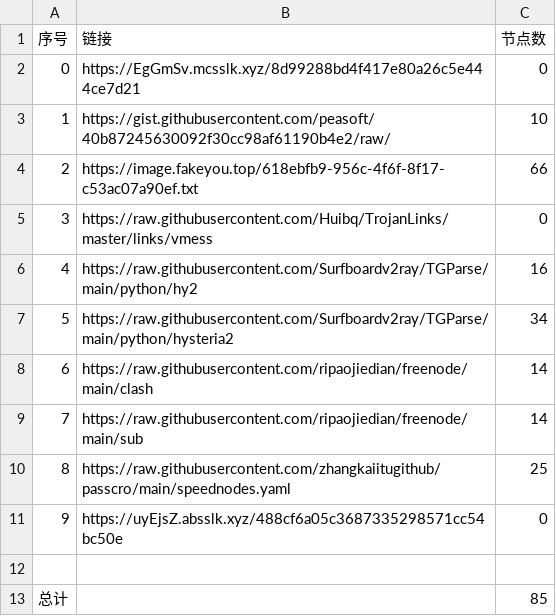
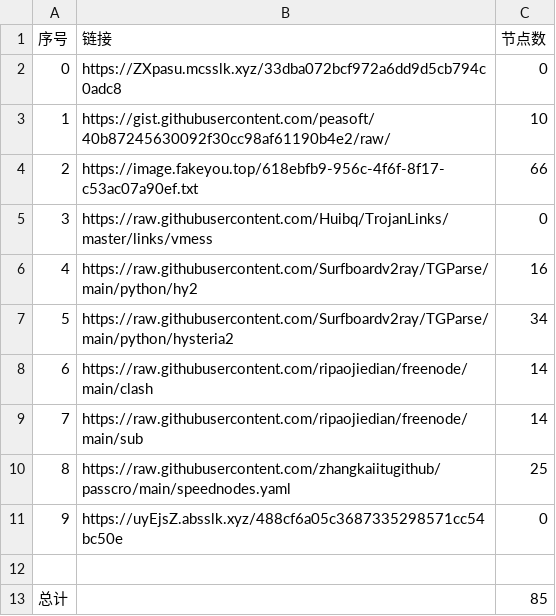
Before and after one commit to hahahahalipoterr/NoMoreWalls, a CSV file: list_result.csv, drawn as a sheet.

```diff
--- a/list_result.csv
+++ b/list_result.csv
@@ -1,3 +1,3 @@
 序号,链接,节点数
-0,https://EgGmSv.mcsslk.xyz/8d99288bd4f417e80a26c5e444ce7d21,0
+0,https://ZXpasu.mcsslk.xyz/33dba072bcf972a6dd9d5cb794c0adc8,0
 1,https://gist.githubusercontent.com/peasoft/40b87245630092f30cc98af61190b4e2/raw/,10
```
Also changed, not shown: 5 other files.
